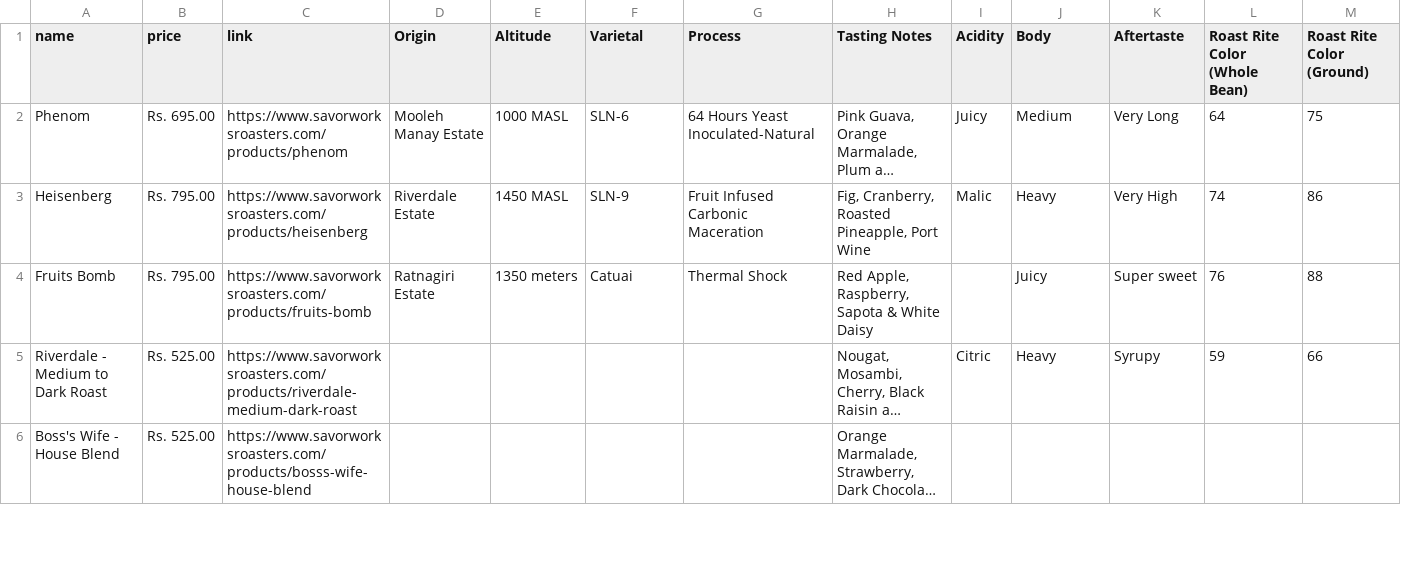
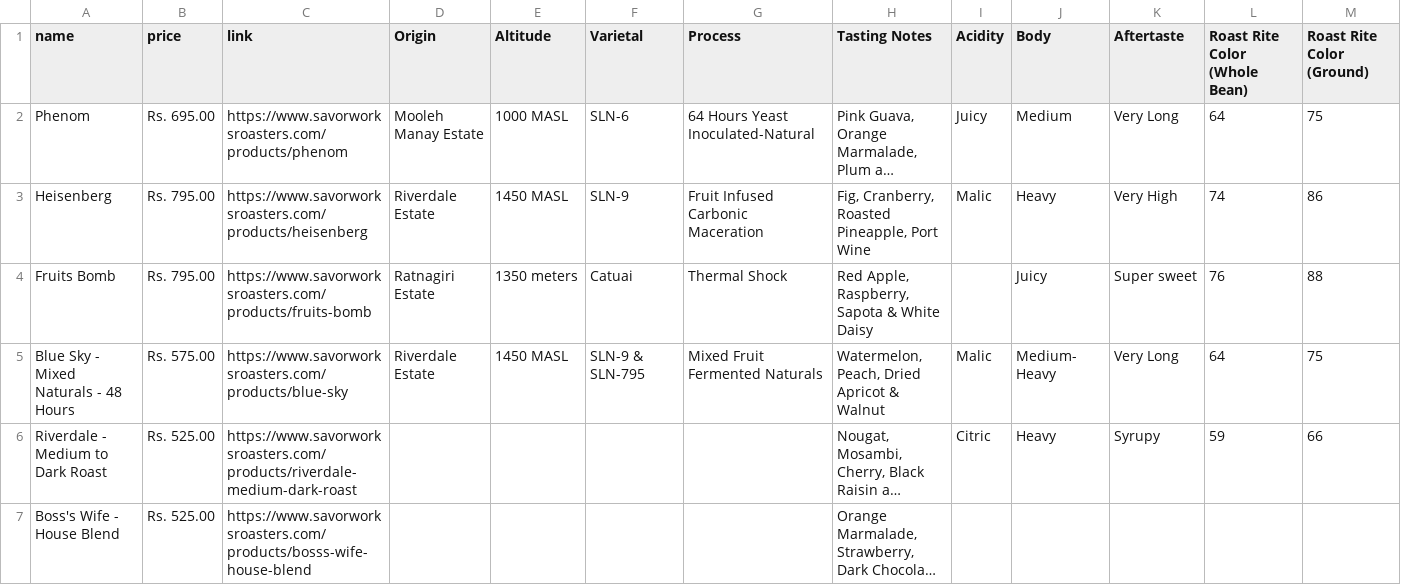
Before and after one commit to snehilk1312/coffee, a CSV file: coffee_database/scraper/savorworks/coffee_savorworks.csv, drawn as a sheet; only a part is shown; long unchanged cells end in …; rows hold the shown columns only; the diff covers the shown part only; the diff names each change by its address in the sheet, - before the commit and + after, or states it on an @@ line.

```diff
--- a/coffee_database/scraper/savorworks/coffee_savorworks.csv
+++ b/coffee_database/scraper/savorworks/coffee_savorworks.csv
+row 5: Blue Sky - Mixed Naturals - 48 Hours | Rs. 575.00 | https://www.savorworksroasters.com/products/blue-sky | Riverdale Estate | 1450 MASL | SLN-9 & SLN-795 | Mixed Fruit Fermented Naturals | Watermelon, Peach, Dried Apricot & Walnut | Malic | Medium- Heavy | Very Long | 64 | 75
```
Also changed, not shown: 2 added rows and 3 edited cells elsewhere in this file, coffee_database/scraper/bloom_coffee_roasters/coffee_bloomcoffeeroasters.csv, coffee_database/scraper/greysoul/coffee_greysoul.csv, 10 other files.
